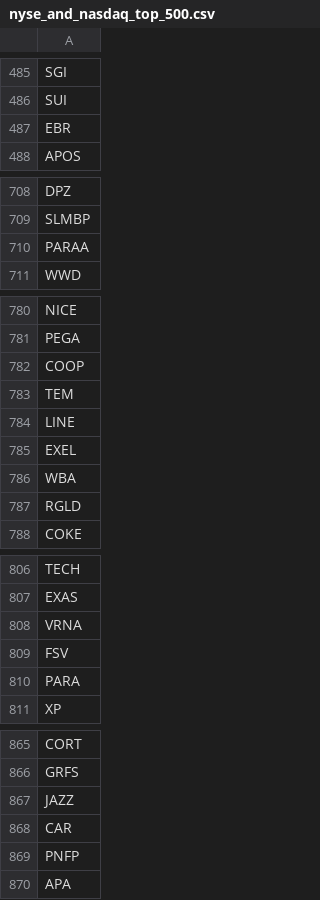
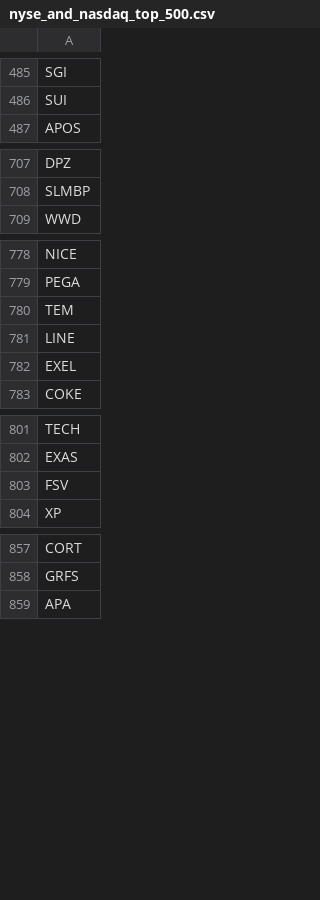
Before and after one commit to Freddiexgit/Trading, a CSV file: resource/nyse_and_nasdaq_top_500.csv, drawn as a sheet; only a part is shown, gaps mark what is left out; the diff covers the shown part only.

```diff
--- a/resource/nyse_and_nasdaq_top_500.csv
+++ b/resource/nyse_and_nasdaq_top_500.csv
@@ -486,3 +486,2 @@ SGI
 SUI
-EBR
 APOS
@@ -709,3 +708,2 @@ DPZ
 SLMBP
-PARAA
 WWD
@@ -781,3 +779,2 @@ NICE
 PEGA
-COOP
 TEM
@@ -785,4 +782,2 @@ LINE
 EXEL
-WBA
-RGLD
 COKE
@@ -807,5 +802,3 @@ TECH
 EXAS
-VRNA
 FSV
-PARA
 XP
@@ -866,5 +858,2 @@ CORT
 GRFS
-JAZZ
-CAR
-PNFP
 APA
```
Also changed, not shown: 5 removed rows elsewhere in this file, 6 other files.
